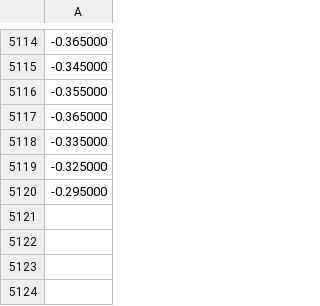
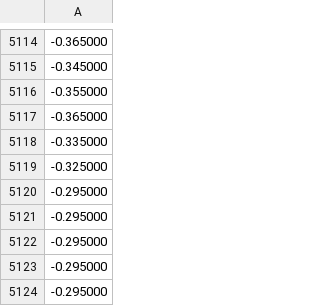
Before and after one commit to Alwafauzan/ML, a CSV file: ecgSignal2.csv, drawn as a sheet; only a part is shown, gaps mark what is left out; the diff names each change by its address in the sheet, - before the commit and + after, or states it on an @@ line.

Commit message:
Update ecgSignal2.csv

```diff
--- a/ecgSignal2.csv
+++ b/ecgSignal2.csv
+row 5121: -0.295000
+row 5122: -0.295000
+row 5123: -0.295000
+row 5124: -0.295000
```
